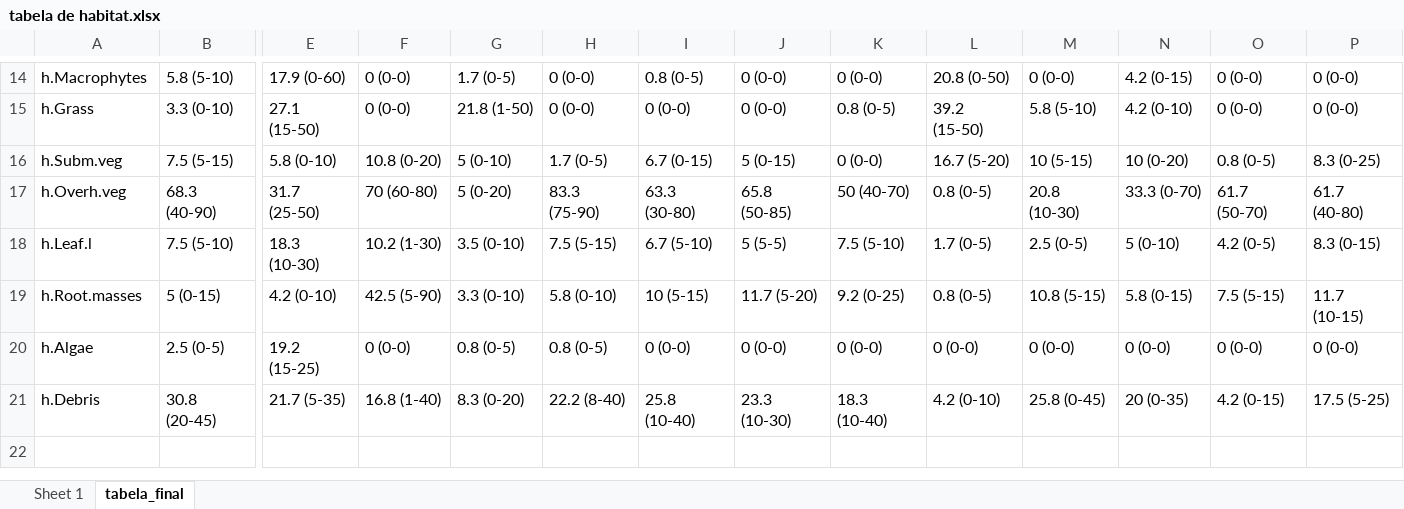
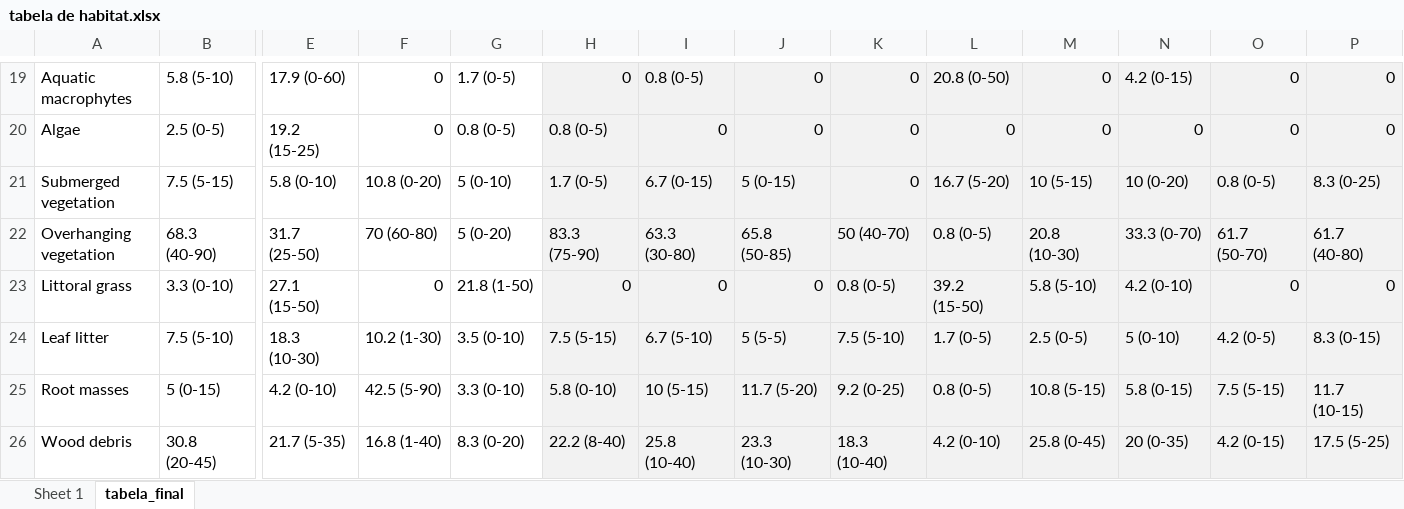
Before and after one commit to elviomedeiros/rebio23-part, an Excel workbook: res/tabela de habitat.xlsx, sheet tabela_final, drawn as a sheet; only a part is shown, gaps mark what is left out; values as stored, in another font and other column widths than the file's, no borders; removed rows and columns are numbered as before the commit, all else as after; rows hold the shown columns only; the diff covers the shown part only; the diff names each change by its address in the sheet, - before the commit and + after, or states it on an @@ line.

```diff
--- a/res/tabela de habitat.xlsx (sheet tabela_final)
+++ b/res/tabela de habitat.xlsx (sheet tabela_final)
-A19: h.Macrophytes
+A19: Aquatic macrophytes
-F19: 0 (0-0)
+F19: 0
-H19: 0 (0-0)
+H19: 0
-H19:P19 fill: none
+H19:P19 fill: #F2F2F2
-J19: 0 (0-0)
+J19: 0
-K19: 0 (0-0)
+K19: 0
-M19: 0 (0-0)
+M19: 0
-O19: 0 (0-0)
+O19: 0
-P19: 0 (0-0)
+P19: 0
-row 15: h.Grass | 3.3 (0-10) | 27.1 (15-50) | 0 (0-0) | 21.8 (1-50) | 0 (0-0) | 0 (0-0) | 0 (0-0) | 0.8 (0-5) | 39.2 (15-50) | 5.8 (5-10) | 4.2 (0-10) | 0 (0-0) | 0 (0-0)
+row 20: Algae | 2.5 (0-5) | 19.2 (15-25) | 0 | 0.8 (0-5) | 0.8 (0-5) | 0 | 0 | 0 | 0 | 0 | 0 | 0 | 0
-A21: h.Subm.veg
+A21: Submerged vegetation
-H21:P22 fill: none
+H21:P22 fill: #F2F2F2
-K21: 0 (0-0)
+K21: 0
-A22: h.Overh.veg
+A22: Overhanging vegetation
+row 23: Littoral grass | 3.3 (0-10) | 27.1 (15-50) | 0 | 21.8 (1-50) | 0 | 0 | 0 | 0.8 (0-5) | 39.2 (15-50) | 5.8 (5-10) | 4.2 (0-10) | 0 | 0
-A24: h.Leaf.l
+A24: Leaf litter
-H24:P25 fill: none
+H24:P25 fill: #F2F2F2
-A25: h.Root.masses
+A25: Root masses
-row 20: h.Algae | 2.5 (0-5) | 19.2 (15-25) | 0 (0-0) | 0.8 (0-5) | 0.8 (0-5) | 0 (0-0) | 0 (0-0) | 0 (0-0) | 0 (0-0) | 0 (0-0) | 0 (0-0) | 0 (0-0) | 0 (0-0)
-A26: h.Debris
+A26: Wood debris
-H26:P26 fill: none
+H26:P26 fill: #F2F2F2
```
Also changed, not shown: 8 added rows, 3 removed rows, 13 edited cells and cell formats elsewhere in this sheet, res/tabela de nutrientes.xlsx, 2 other files.
